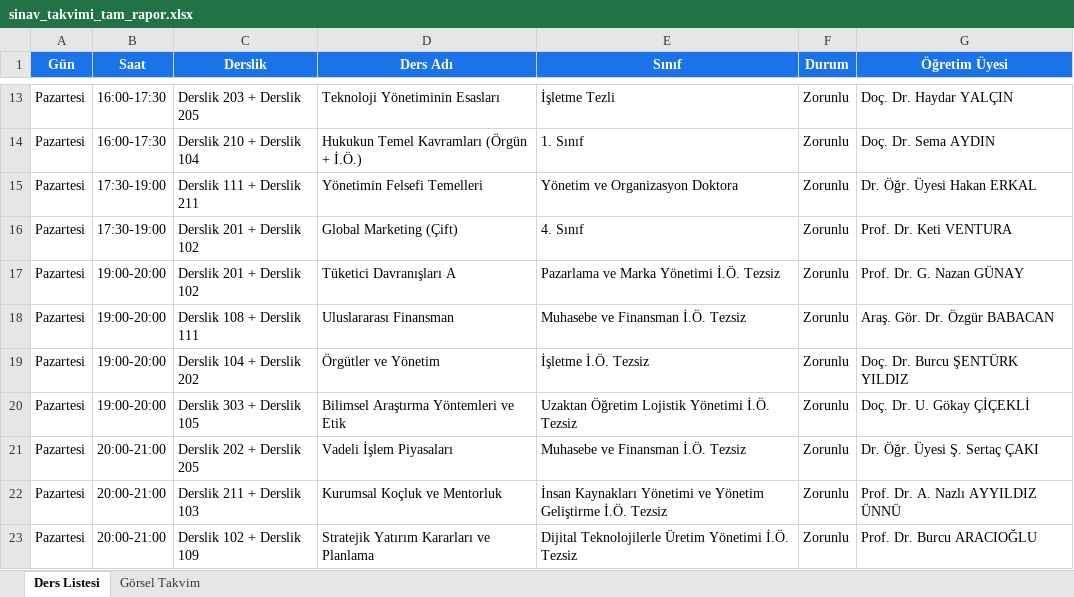
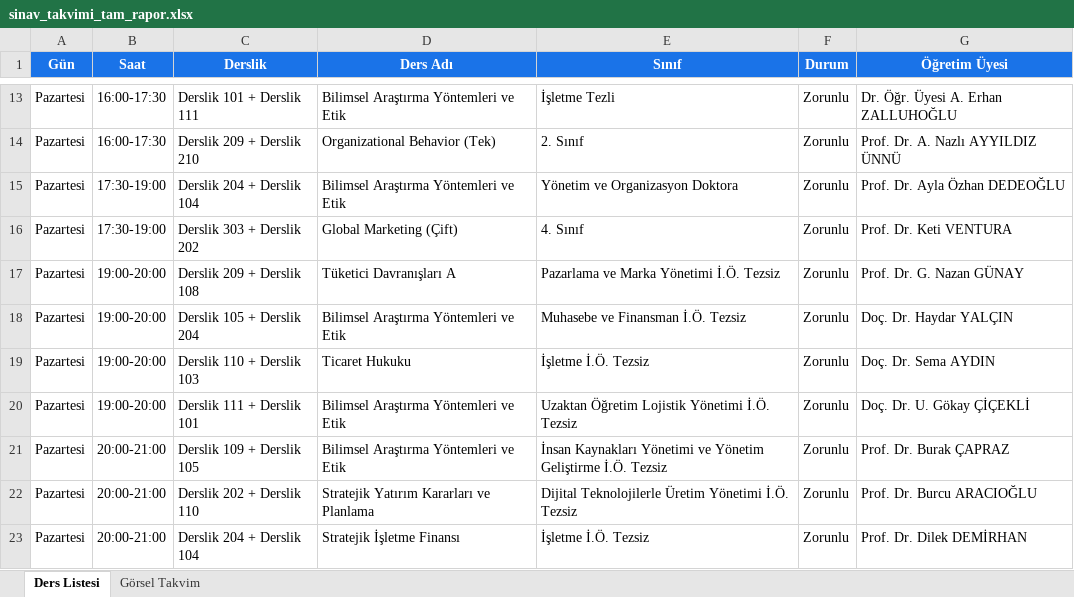
Before and after one commit to hydrylcn/ders_program_v2, an Excel workbook: sinav_takvimi_tam_rapor.xlsx, sheet Ders Listesi, drawn as a sheet; only a part is shown, gaps mark what is left out; values as stored, in another font and other column widths than the file's, no borders; the diff covers the shown part only; the diff names each change by its address in the sheet, - before the commit and + after, or states it on an @@ line.

```diff
--- a/sinav_takvimi_tam_rapor.xlsx (sheet Ders Listesi)
+++ b/sinav_takvimi_tam_rapor.xlsx (sheet Ders Listesi)
-C13 (Derslik): Derslik 203 + Derslik 205
+C13 (Derslik): Derslik 101 + Derslik 111
-D13 (Ders Adı): Teknoloji Yönetiminin Esasları
+D13 (Ders Adı): Bilimsel Araştırma Yöntemleri ve Etik
-G13 (Öğretim Üyesi): Doç. Dr. Haydar YALÇIN
+G13 (Öğretim Üyesi): Dr. Öğr. Üyesi A. Erhan ZALLUHOĞLU
-C14 (Derslik): Derslik 210 + Derslik 104
+C14 (Derslik): Derslik 209 + Derslik 210
-D14 (Ders Adı): Hukukun Temel Kavramları (Örgün + İ.Ö.)
+D14 (Ders Adı): Organizational Behavior (Tek)
-E14 (Sınıf): 1. Sınıf
+E14 (Sınıf): 2. Sınıf
-G14 (Öğretim Üyesi): Doç. Dr. Sema AYDIN
+G14 (Öğretim Üyesi): Prof. Dr. A. Nazlı AYYILDIZ ÜNNÜ
-C15 (Derslik): Derslik 111 + Derslik 211
+C15 (Derslik): Derslik 204 + Derslik 104
-D15 (Ders Adı): Yönetimin Felsefi Temelleri
+D15 (Ders Adı): Bilimsel Araştırma Yöntemleri ve Etik
-G15 (Öğretim Üyesi): Dr. Öğr. Üyesi Hakan ERKAL
+G15 (Öğretim Üyesi): Prof. Dr. Ayla Özhan DEDEOĞLU
-C16 (Derslik): Derslik 201 + Derslik 102
+C16 (Derslik): Derslik 303 + Derslik 202
-C17 (Derslik): Derslik 201 + Derslik 102
+C17 (Derslik): Derslik 209 + Derslik 108
-C18 (Derslik): Derslik 108 + Derslik 111
+C18 (Derslik): Derslik 105 + Derslik 204
-D18 (Ders Adı): Uluslararası Finansman
+D18 (Ders Adı): Bilimsel Araştırma Yöntemleri ve Etik
-G18 (Öğretim Üyesi): Araş. Gör. Dr. Özgür BABACAN
+G18 (Öğretim Üyesi): Doç. Dr. Haydar YALÇIN
-C19 (Derslik): Derslik 104 + Derslik 202
+C19 (Derslik): Derslik 110 + Derslik 103
-D19 (Ders Adı): Örgütler ve Yönetim
+D19 (Ders Adı): Ticaret Hukuku
-G19 (Öğretim Üyesi): Doç. Dr. Burcu ŞENTÜRK YILDIZ
+G19 (Öğretim Üyesi): Doç. Dr. Sema AYDIN
-C20 (Derslik): Derslik 303 + Derslik 105
+C20 (Derslik): Derslik 111 + Derslik 101
-C21 (Derslik): Derslik 202 + Derslik 205
+C21 (Derslik): Derslik 109 + Derslik 105
-D21 (Ders Adı): Vadeli İşlem Piyasaları
+D21 (Ders Adı): Bilimsel Araştırma Yöntemleri ve Etik
-E21 (Sınıf): Muhasebe ve Finansman İ.Ö. Tezsiz
+E21 (Sınıf): İnsan Kaynakları Yönetimi ve Yönetim Geliştirme İ.Ö. Tezsiz
-G21 (Öğretim Üyesi): Dr. Öğr. Üyesi Ş. Sertaç ÇAKI
+G21 (Öğretim Üyesi): Prof. Dr. Burak ÇAPRAZ
-C22 (Derslik): Derslik 211 + Derslik 103
+C22 (Derslik): Derslik 202 + Derslik 110
-D22 (Ders Adı): Kurumsal Koçluk ve Mentorluk
+D22 (Ders Adı): Stratejik Yatırım Kararları ve Planlama
-E22 (Sınıf): İnsan Kaynakları Yönetimi ve Yönetim Geliştirme İ.Ö. Tezsiz
+E22 (Sınıf): Dijital Teknolojilerle Üretim Yönetimi İ.Ö. Tezsiz
-G22 (Öğretim Üyesi): Prof. Dr. A. Nazlı AYYILDIZ ÜNNÜ
+G22 (Öğretim Üyesi): Prof. Dr. Burcu ARACIOĞLU
-C23 (Derslik): Derslik 102 + Derslik 109
+C23 (Derslik): Derslik 204 + Derslik 104
-D23 (Ders Adı): Stratejik Yatırım Kararları ve Planlama
+D23 (Ders Adı): Stratejik İşletme Finansı
-E23 (Sınıf): Dijital Teknolojilerle Üretim Yönetimi İ.Ö. Tezsiz
+E23 (Sınıf): İşletme İ.Ö. Tezsiz
-G23 (Öğretim Üyesi): Prof. Dr. Burcu ARACIOĞLU
+G23 (Öğretim Üyesi): Prof. Dr. Dilek DEMİRHAN
```
Also changed, not shown: 410 edited cells elsewhere in this sheet, sheet Görsel Takvim, ders_programi_tam_rapor.xlsx, 9 other files.
